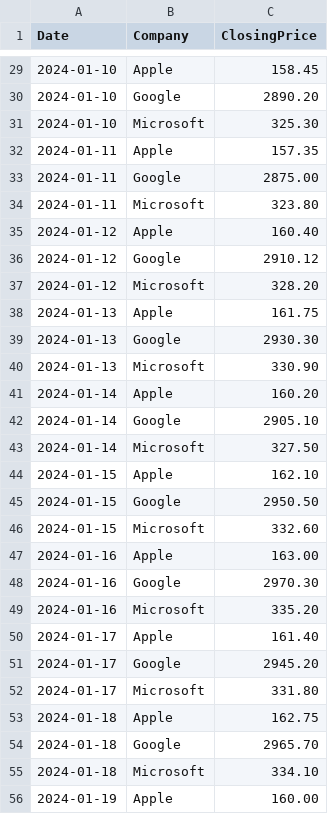
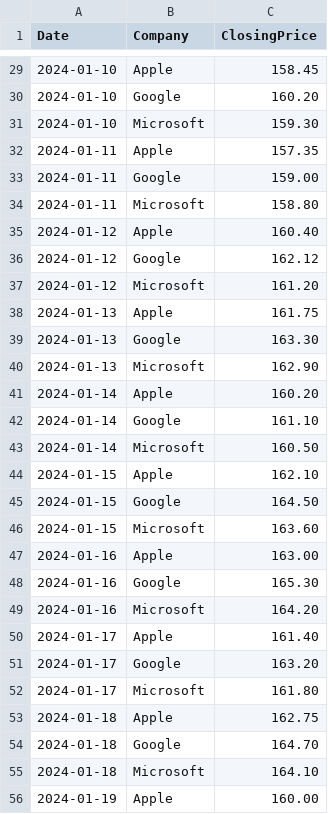
Before and after one commit to JeevantVerma/Animated-Infographics, a CSV file: public/stock_prices.csv, drawn as a sheet; only a part is shown, gaps mark what is left out; the diff covers the shown part only.

```diff
--- a/public/stock_prices.csv
+++ b/public/stock_prices.csv
@@ -29,28 +29,28 @@ Date,Company,ClosingPrice
 2024-01-10,Apple,158.45
-2024-01-10,Google,2890.20
-2024-01-10,Microsoft,325.30
+2024-01-10,Google,160.20
+2024-01-10,Microsoft,159.30
 2024-01-11,Apple,157.35
-2024-01-11,Google,2875.00
-2024-01-11,Microsoft,323.80
+2024-01-11,Google,159.00
+2024-01-11,Microsoft,158.80
 2024-01-12,Apple,160.40
-2024-01-12,Google,2910.12
-2024-01-12,Microsoft,328.20
+2024-01-12,Google,162.12
+2024-01-12,Microsoft,161.20
 2024-01-13,Apple,161.75
-2024-01-13,Google,2930.30
-2024-01-13,Microsoft,330.90
+2024-01-13,Google,163.30
+2024-01-13,Microsoft,162.90
 2024-01-14,Apple,160.20
-2024-01-14,Google,2905.10
-2024-01-14,Microsoft,327.50
+2024-01-14,Google,161.10
+2024-01-14,Microsoft,160.50
 2024-01-15,Apple,162.10
-2024-01-15,Google,2950.50
-2024-01-15,Microsoft,332.60
+2024-01-15,Google,164.50
+2024-01-15,Microsoft,163.60
 2024-01-16,Apple,163.00
-2024-01-16,Google,2970.30
-2024-01-16,Microsoft,335.20
+2024-01-16,Google,165.30
+2024-01-16,Microsoft,164.20
 2024-01-17,Apple,161.40
-2024-01-17,Google,2945.20
-2024-01-17,Microsoft,331.80
+2024-01-17,Google,163.20
+2024-01-17,Microsoft,161.80
 2024-01-18,Apple,162.75
-2024-01-18,Google,2965.70
-2024-01-18,Microsoft,334.10
+2024-01-18,Google,164.70
+2024-01-18,Microsoft,164.10
 2024-01-19,Apple,160.00
```
Also changed, not shown: 44 edited cells elsewhere in this file, public/smartphone_sales.csv, 12 other files.
